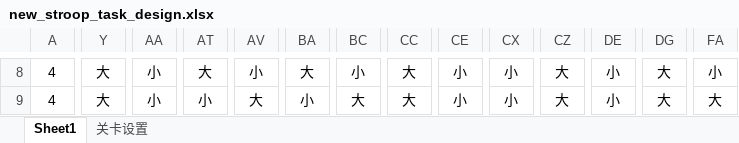
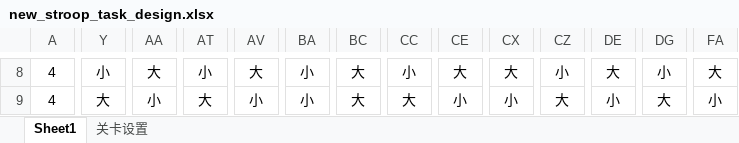
Before and after one commit to qwhying/BNU_lab, an Excel workbook: 2021/打包/lib/3stroop大小/new_stroop_task_design.xlsx, sheet Sheet1, drawn as a sheet; only a part is shown, gaps mark what is left out; values as stored, in another font and other column widths than the file's, no borders; the diff covers the shown part only; the diff names each change by its address in the sheet, - before the commit and + after, or states it on an @@ line.

```diff
--- a/2021/打包/lib/3stroop大小/new_stroop_task_design.xlsx (sheet Sheet1)
+++ b/2021/打包/lib/3stroop大小/new_stroop_task_design.xlsx (sheet Sheet1)
-Y8: 大
+Y8: 小
-AA8: 小
+AA8: 大
-AT8: 大
+AT8: 小
-AV8: 小
+AV8: 大
-BA8: 大
+BA8: 小
-BC8: 小
+BC8: 大
-CC8: 大
+CC8: 小
-CE8: 小
+CE8: 大
-CX8: 小
+CX8: 大
-CZ8: 大
+CZ8: 小
-DE8: 小
+DE8: 大
-DG8: 大
+DG8: 小
-FA8: 小
+FA8: 大
-AT9: 小
+AT9: 大
-AV9: 大
+AV9: 小
-FA9: 大
+FA9: 小
```
Also changed, not shown: 305 edited cells elsewhere in this sheet, 10 other files.
